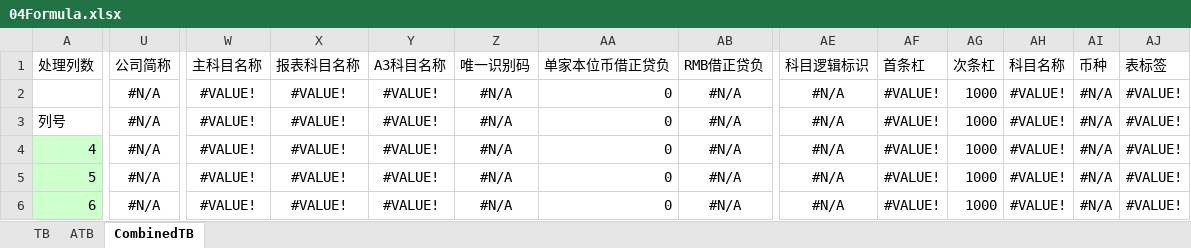
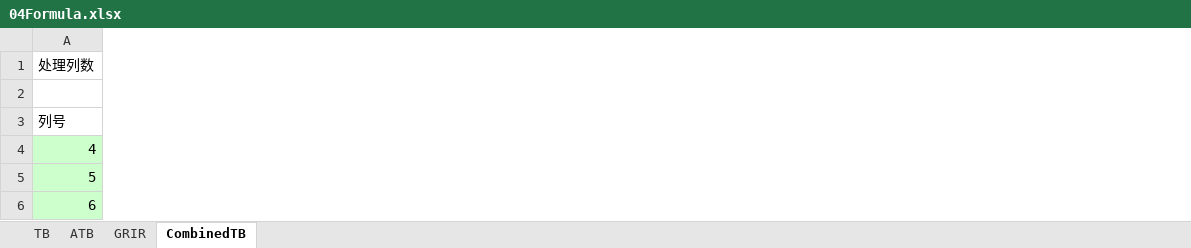
Before and after one commit to sunson-bokep/TB_CONSOL, an Excel workbook: 00框架文件/04Formula.xlsx, sheet CombinedTB, drawn as a sheet; only a part is shown, gaps mark what is left out; values as stored, in another font and other column widths than the file's, no borders; rows hold the shown columns only; the diff covers the shown part only; the diff names each change by its address in the sheet, - before the commit and + after, or states it on an @@ line.

```diff
--- a/00框架文件/04Formula.xlsx (sheet CombinedTB)
+++ b/00框架文件/04Formula.xlsx (sheet CombinedTB)
+sheet tab: GRIR
-column U (#N/A), rows 1-2: 公司简称 | #N/A; rows 4-6: all #N/A
-column W (#VALUE!), rows 1-2: 主科目名称 | #VALUE!; rows 4-6: all #VALUE!
-column X (#VALUE!), rows 1-2: 报表科目名称 | #VALUE!; rows 4-6: all #VALUE!
-column Y (#VALUE!), rows 1-2: A3科目名称 | #VALUE!; rows 4-6: all #VALUE!
-column Z (#N/A), rows 1-2: 唯一识别码 | #N/A; rows 4-6: all #N/A
-column AA (0), rows 1-2: 单家本位币借正贷负 | 0; rows 4-6: all 0
-column AB (#N/A), rows 1-2: RMB借正贷负 | #N/A; rows 4-6: all #N/A
-column AE (#N/A), rows 1-2: 科目逻辑标识 | #N/A; rows 4-6: all #N/A
-column AF (#VALUE!), rows 1-2: 首条杠 | #VALUE!; rows 4-6: all #VALUE!
-column AG (1000), rows 1-2: 次条杠 | 1000; rows 4-6: all 1000
-column AH (#VALUE!), rows 1-2: 科目名称 | #VALUE!; rows 4-6: all #VALUE!
-column AI (#N/A), rows 1-2: 币种 | #N/A; rows 4-6: all #N/A
-column AJ (#VALUE!), rows 1-2: 表标签 | #VALUE!; rows 4-6: all #VALUE!
-row 2:  | #N/A | #VALUE! | #VALUE! | #VALUE! | #N/A | 0 | #N/A | #N/A | #VALUE! | 1000 | #VALUE! | #N/A | #VALUE!
+row 2: (empty)
```
Also changed, not shown: 23 removed columns elsewhere in this sheet, sheet TB, sheet ATB, 00框架文件/02SR.xlsx, 00框架文件/03MR.xlsx, 5 other files.
